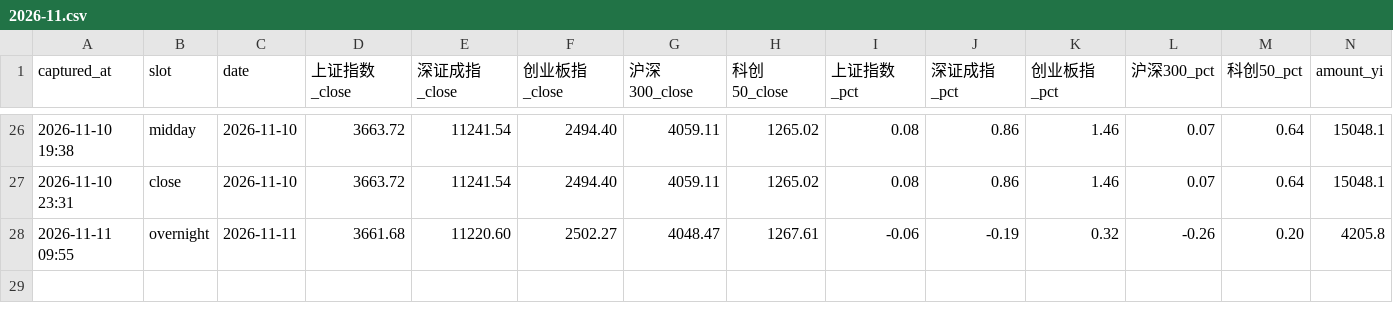
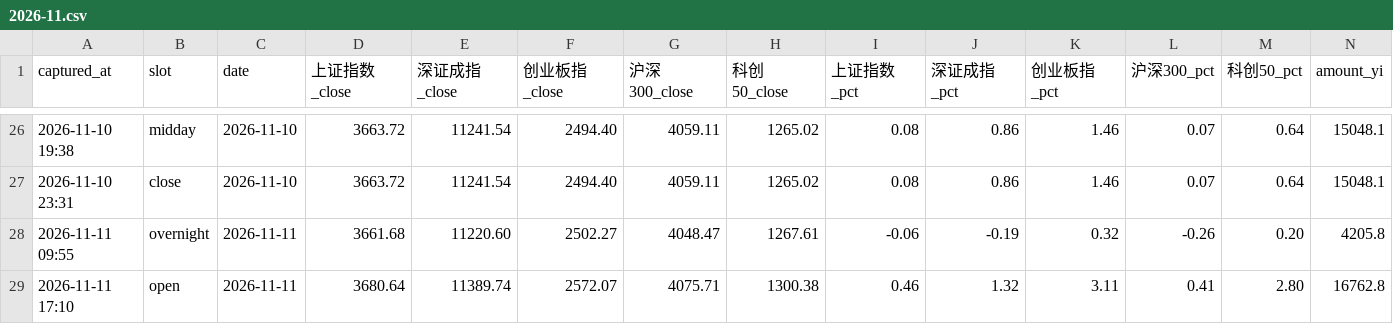
Before and after one commit to ychenfen/a-share-daily, a CSV file: data/pulses/2026-11.csv, drawn as a sheet; only a part is shown, gaps mark what is left out; rows hold the shown columns only; the diff names each change by its address in the sheet, - before the commit and + after, or states it on an @@ line.

Commit message:
chore(pulse): 2026-11-11 开盘脉搏

```diff
--- a/data/pulses/2026-11.csv
+++ b/data/pulses/2026-11.csv
+row 29: 2026-11-11 17:10 | open | 2026-11-11 | 3680.64 | 11389.74 | 2572.07 | 4075.71 | 1300.38 | 0.46 | 1.32 | 3.11 | 0.41 | 2.80 | 16762.8
```
Also changed, not shown: data/signals/2026.csv, 10 other files.
